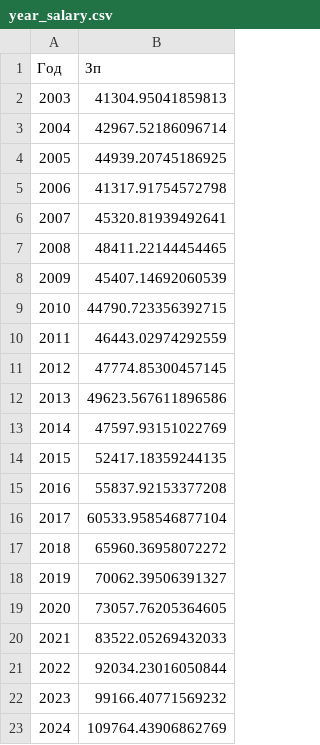
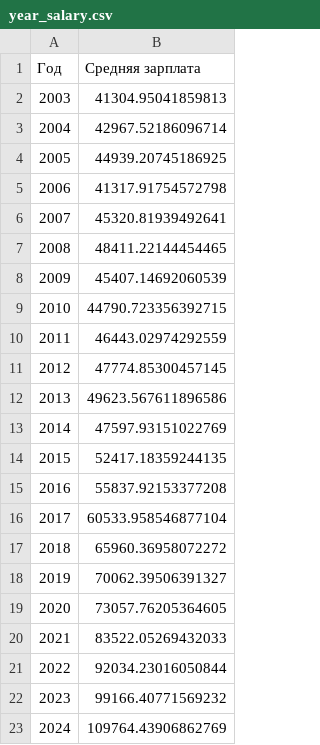
Before and after one commit to s1lenter/CyberSecurityProject, a CSV file: Charts_files/year_salary.csv, drawn as a sheet.

```diff
--- a/Charts_files/year_salary.csv
+++ b/Charts_files/year_salary.csv
@@ -1,2 +1,2 @@
-Год,Зп
+Год,Средняя зарплата
 2003,41304.95041859813
```
Also changed, not shown: 11 other files.
